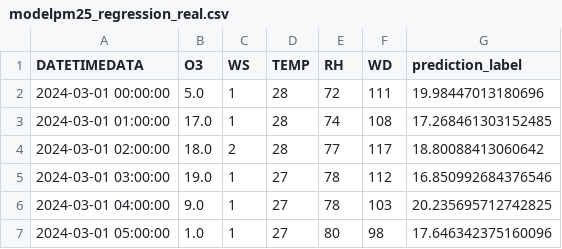
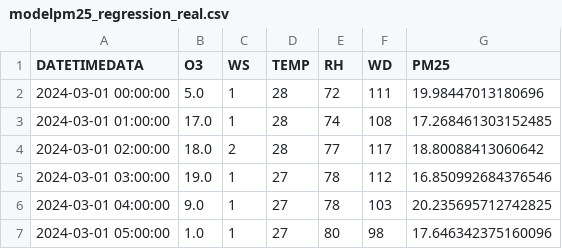
Before and after one commit to Pikcolo/team_project, a CSV file: modelpm25_regression_real.csv, drawn as a sheet; only a part is shown.

Commit message:
modelpm25.csv

```diff
--- a/modelpm25_regression_real.csv
+++ b/modelpm25_regression_real.csv
@@ -1,2 +1,2 @@
-DATETIMEDATA,O3,WS,TEMP,RH,WD,prediction_label
+DATETIMEDATA,O3,WS,TEMP,RH,WD,PM25
 2024-03-01 00:00:00,5.0,1,28,72,111,19.98447013180696
```
Also changed, not shown: modelpm25_regression_simulate.csv.
